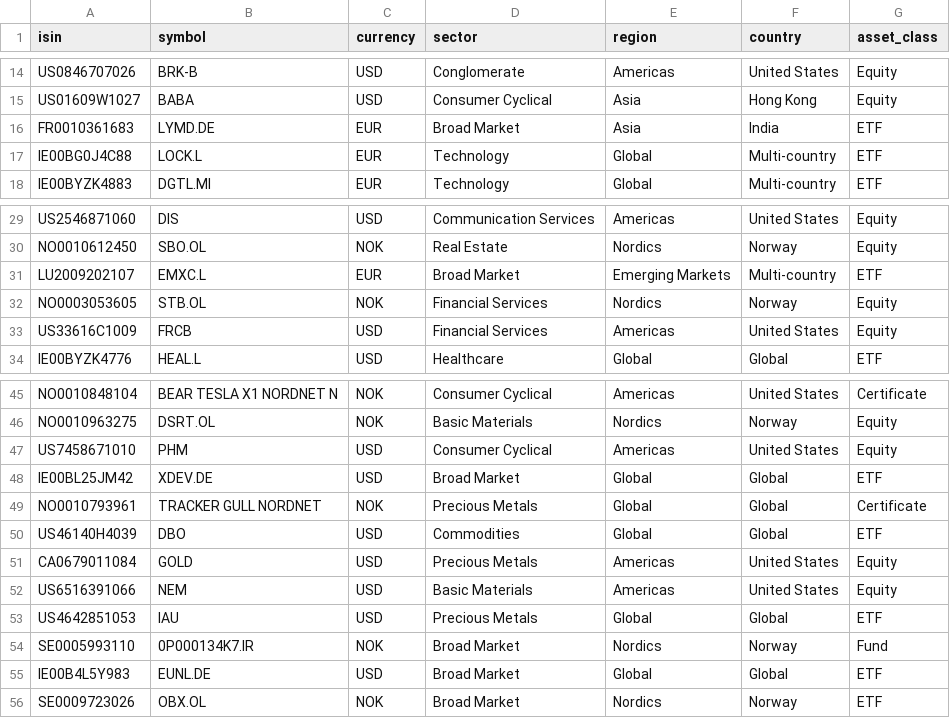
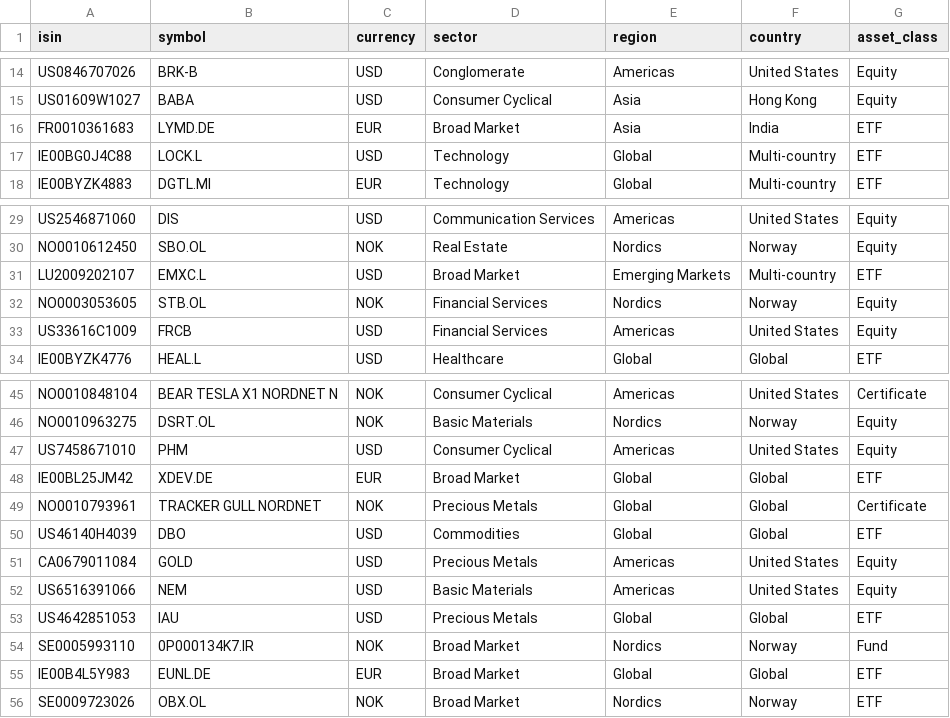
Before and after one commit to SamirStandnes/kodak-portfolio, a CSV file: data/reference/isin_map.csv, drawn as a sheet; only a part is shown, gaps mark what is left out.

```diff
--- a/data/reference/isin_map.csv
+++ b/data/reference/isin_map.csv
@@ -16,3 +16,3 @@ US01609W1027,BABA,USD,Consumer Cyclical,Asia,Hong Kong,Equity
 FR0010361683,LYMD.DE,EUR,Broad Market,Asia,India,ETF
-IE00BG0J4C88,LOCK.L,EUR,Technology,Global,Multi-country,ETF
+IE00BG0J4C88,LOCK.L,USD,Technology,Global,Multi-country,ETF
 IE00BYZK4883,DGTL.MI,EUR,Technology,Global,Multi-country,ETF
@@ -30,3 +30,3 @@ US2546871060,DIS,USD,Communication Services,Americas,United States,Equity
 NO0010612450,SBO.OL,NOK,Real Estate,Nordics,Norway,Equity
-LU2009202107,EMXC.L,EUR,Broad Market,Emerging Markets,Multi-country,ETF
+LU2009202107,EMXC.L,USD,Broad Market,Emerging Markets,Multi-country,ETF
 NO0003053605,STB.OL,NOK,Financial Services,Nordics,Norway,Equity
@@ -47,3 +47,3 @@ NO0010963275,DSRT.OL,NOK,Basic Materials,Nordics,Norway,Equity
 US7458671010,PHM,USD,Consumer Cyclical,Americas,United States,Equity
-IE00BL25JM42,XDEV.DE,USD,Broad Market,Global,Global,ETF
+IE00BL25JM42,XDEV.DE,EUR,Broad Market,Global,Global,ETF
 NO0010793961,TRACKER GULL NORDNET,NOK,Precious Metals,Global,Global,Certificate
@@ -54,3 +54,3 @@ US4642851053,IAU,USD,Precious Metals,Global,Global,ETF
 SE0005993110,0P000134K7.IR,NOK,Broad Market,Nordics,Norway,Fund
-IE00B4L5Y983,EUNL.DE,USD,Broad Market,Global,Global,ETF
+IE00B4L5Y983,EUNL.DE,EUR,Broad Market,Global,Global,ETF
 SE0009723026,OBX.OL,NOK,Broad Market,Nordics,Norway,ETF
```
Also changed, not shown: 5 other files.
